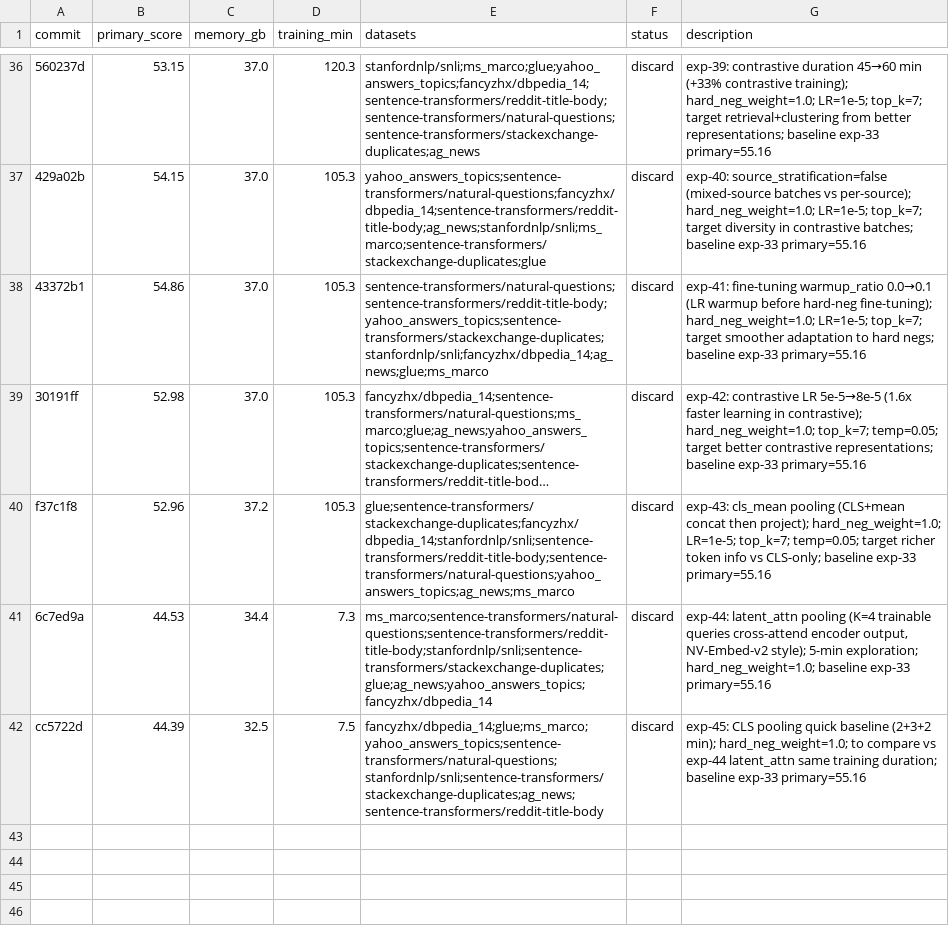
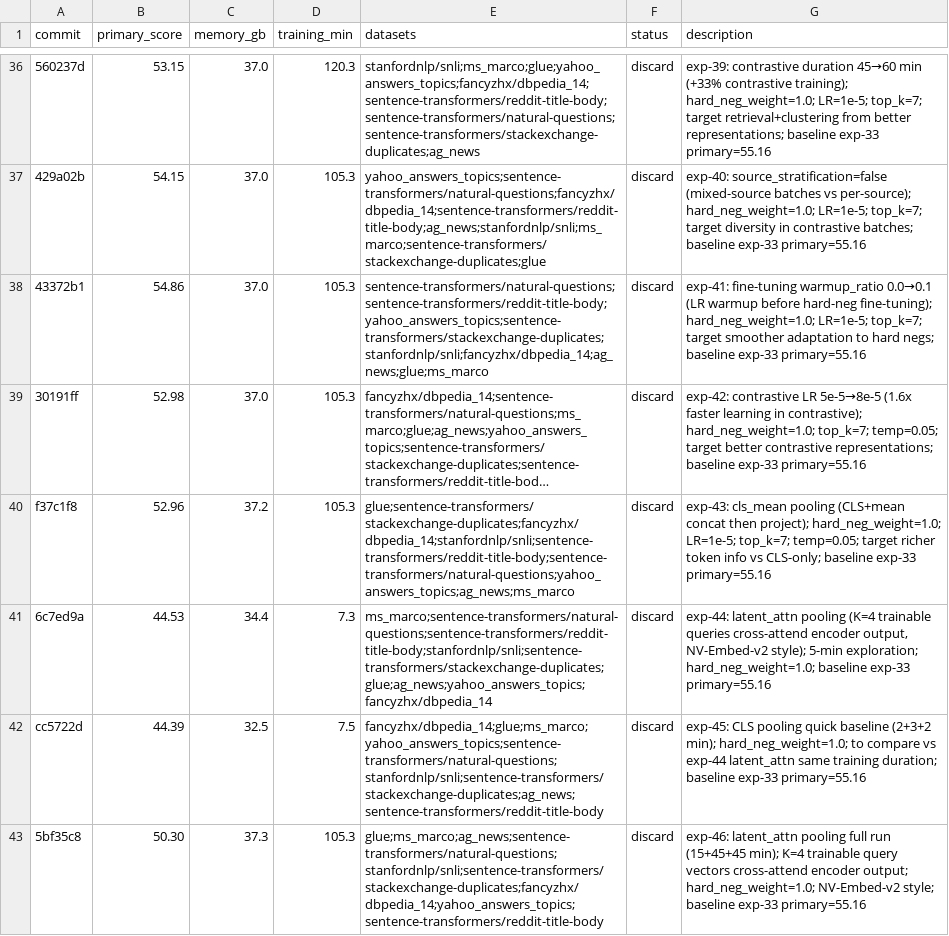
Before and after one commit to pierretokns/autoresearch-embed, a TSV file: results.tsv, drawn as a sheet; only a part is shown, gaps mark what is left out; long unchanged cells end in …; the diff names each change by its address in the sheet, - before the commit and + after, or states it on an @@ line.

Commit message:
result: discard exp-46: latent_attn pooling full run (15+45+45 min); K=4 trainable query vectors cross-attend encoder output; hard_neg_weight=1.0; NV-Embed-v2 style; baseline exp-33 primary=55.16

```diff
--- a/results.tsv
+++ b/results.tsv
+row 43: 5bf35c8 | 50.30 | 37.3 | 105.3 | glue;ms_marco;ag_news;sentence-transformers/natural-questions;stanfordnlp/snli;sentence-transformers/stackexchange-duplicates;fancyzhx/dbpedia_14;yahoo_answers_topics;sentence-transformers/reddit-title-body | discard | exp-46: latent_attn pooling full run (15+45+45 min); K=4 trainable query vectors cross-attend encoder output; hard_neg_weight=1.0; NV-Embed-v2 style; baseline exp-33 primary=55.16
```
Also changed, not shown: 1 other file.
